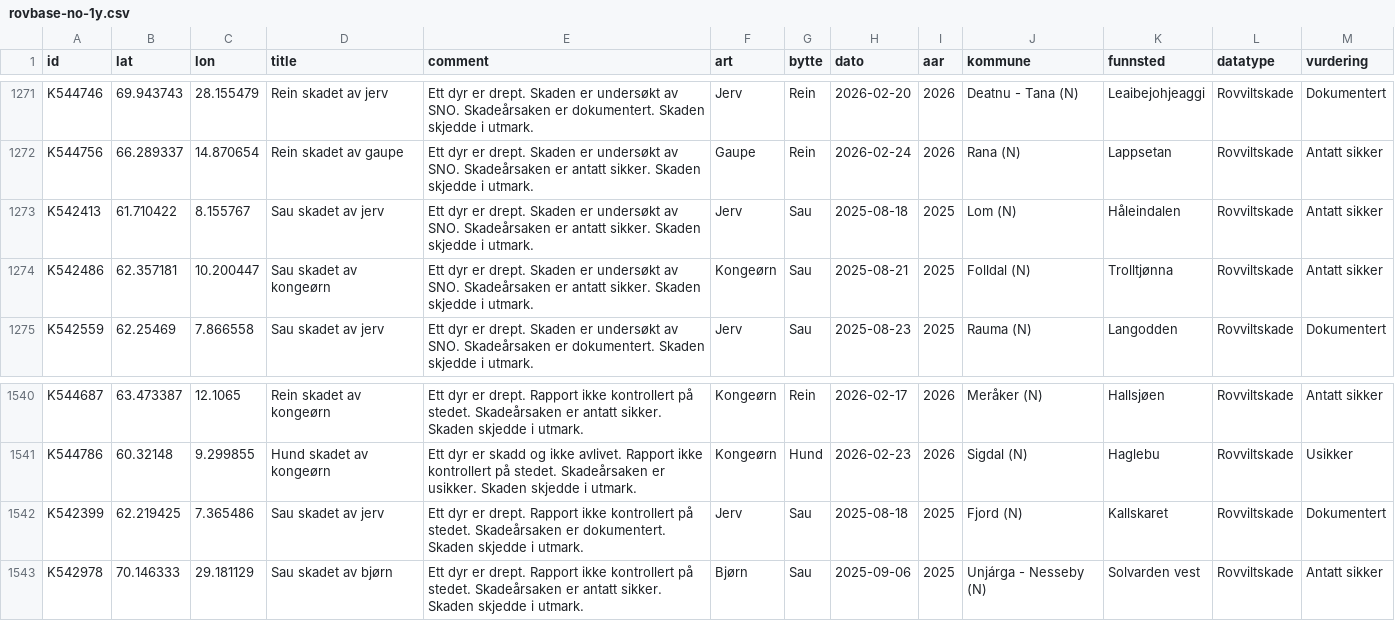
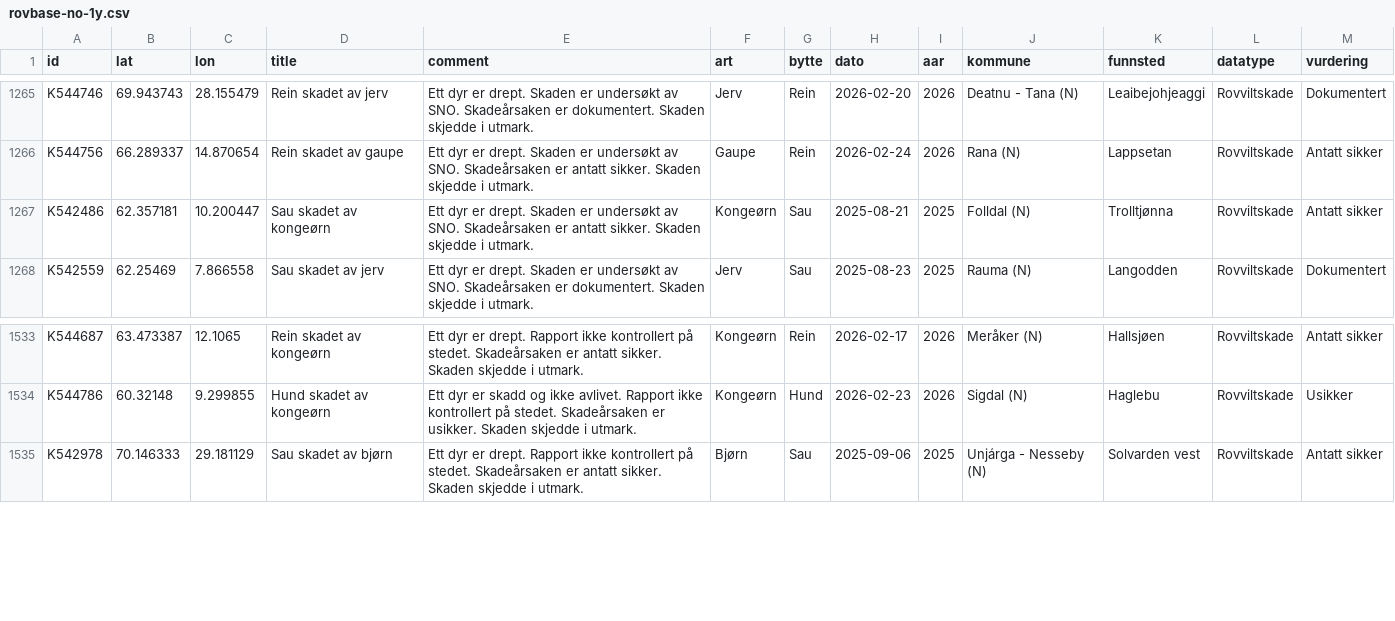
Before and after one commit to bergea1/rovbase-data, a CSV file: rovbase-no-1y.csv, drawn as a sheet; only a part is shown, gaps mark what is left out; the diff covers the shown part only; the diff names each change by its address in the sheet, - before the commit and + after, or states it on an @@ line.

```diff
--- a/rovbase-no-1y.csv
+++ b/rovbase-no-1y.csv
-row 1273: K542413 | 61.710422 | 8.155767 | Sau skadet av jerv | Ett dyr er drept. Skaden er undersøkt av SNO. Skadeårsaken er antatt sikker. Skaden skjedde i utmark. | Jerv | Sau | 2025-08-18 | 2025 | Lom (N) | Håleindalen | Rovviltskade | Antatt sikker
-row 1542: K542399 | 62.219425 | 7.365486 | Sau skadet av jerv | Ett dyr er drept. Rapport ikke kontrollert på stedet. Skadeårsaken er dokumentert. Skaden skjedde i utmark. | Jerv | Sau | 2025-08-18 | 2025 | Fjord (N) | Kallskaret | Rovviltskade | Dokumentert
```
Also changed, not shown: 6 removed rows elsewhere in this file, rovbase-1y.csv, 7 other files.
